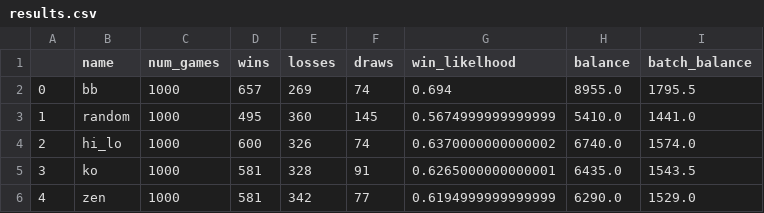
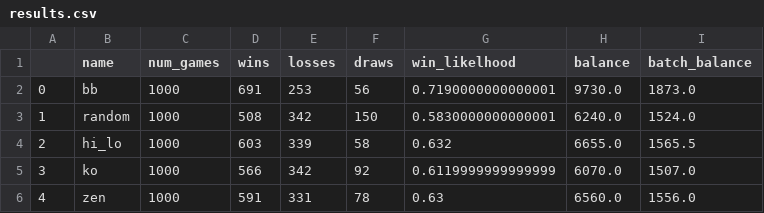
Before and after one commit to hlakams/bb-player, a CSV file: debug/heuristic_weights/results.csv, drawn as a sheet; only a part is shown; the diff covers the shown part only.

```diff
--- a/debug/heuristic_weights/results.csv
+++ b/debug/heuristic_weights/results.csv
@@ -1,6 +1,6 @@
 ,name,num_games,wins,losses,draws,win_likelhood,balance,batch_balance
-0,bb,1000,657,269,74,0.694,8955.0,1795.5
-1,random,1000,495,360,145,0.5674999999999999,5410.0,1441.0
-2,hi_lo,1000,600,326,74,0.6370000000000002,6740.0,1574.0
-3,ko,1000,581,328,91,0.6265000000000001,6435.0,1543.5
-4,zen,1000,581,342,77,0.6194999999999999,6290.0,1529.0
+0,bb,1000,691,253,56,0.7190000000000001,9730.0,1873.0
+1,random,1000,508,342,150,0.5830000000000001,6240.0,1524.0
+2,hi_lo,1000,603,339,58,0.632,6655.0,1565.5
+3,ko,1000,566,342,92,0.6119999999999999,6070.0,1507.0
+4,zen,1000,591,331,78,0.63,6560.0,1556.0
```
Also changed, not shown: 18 edited cells elsewhere in this file, debug/heuristic_weights/batch_balance.csv, debug/heuristic_weights/running_balance.csv.
